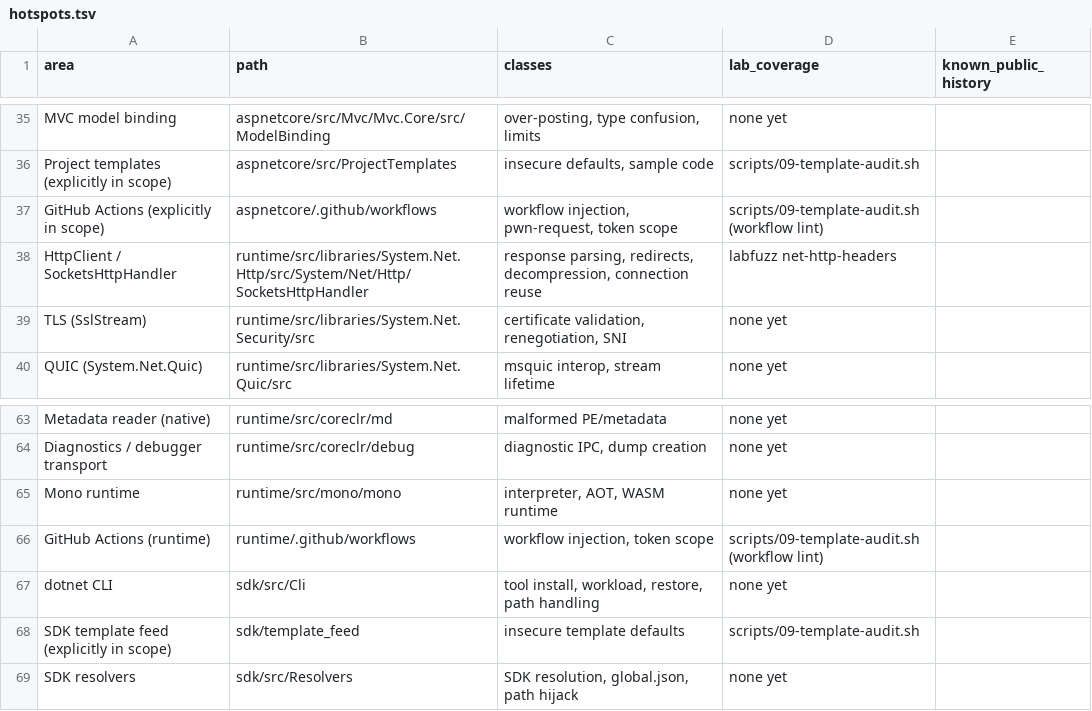
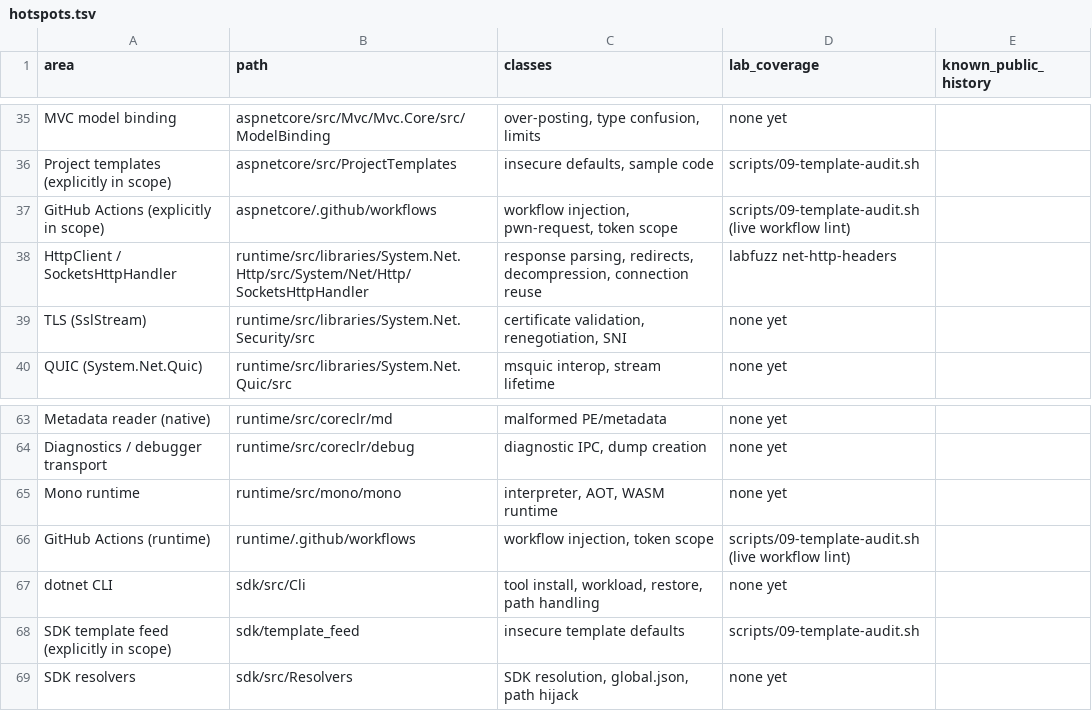
Before and after one commit to SamCloudJourney/careercoach-ai, a TSV file: dotnet-bounty-lab/scope/hotspots.tsv, drawn as a sheet; only a part is shown, gaps mark what is left out.

```diff
--- a/dotnet-bounty-lab/scope/hotspots.tsv
+++ b/dotnet-bounty-lab/scope/hotspots.tsv
@@ -36,3 +36,3 @@ MVC model binding	aspnetcore/src/Mvc/Mvc.Core/src/ModelBinding	over-posting, typ
 Project templates (explicitly in scope)	aspnetcore/src/ProjectTemplates	insecure defaults, sample code	scripts/09-template-audit.sh
-GitHub Actions (explicitly in scope)	aspnetcore/.github/workflows	workflow injection, pwn-request, token scope	scripts/09-template-audit.sh (workflow lint)
+GitHub Actions (explicitly in scope)	aspnetcore/.github/workflows	workflow injection, pwn-request, token scope	scripts/09-template-audit.sh (live workflow lint)
 HttpClient / SocketsHttpHandler	runtime/src/libraries/System.Net.Http/src/System/Net/Http/SocketsHttpHandler	response parsing, redirects, decompression, connection reuse	labfuzz net-http-headers
@@ -65,3 +65,3 @@ Diagnostics / debugger transport	runtime/src/coreclr/debug	diagnostic IPC, dump
 Mono runtime	runtime/src/mono/mono	interpreter, AOT, WASM runtime	none yet
-GitHub Actions (runtime)	runtime/.github/workflows	workflow injection, token scope	scripts/09-template-audit.sh (workflow lint)
+GitHub Actions (runtime)	runtime/.github/workflows	workflow injection, token scope	scripts/09-template-audit.sh (live workflow lint)
 dotnet CLI	sdk/src/Cli	tool install, workload, restore, path handling	none yet
```
Also changed, not shown: 23 other files.
